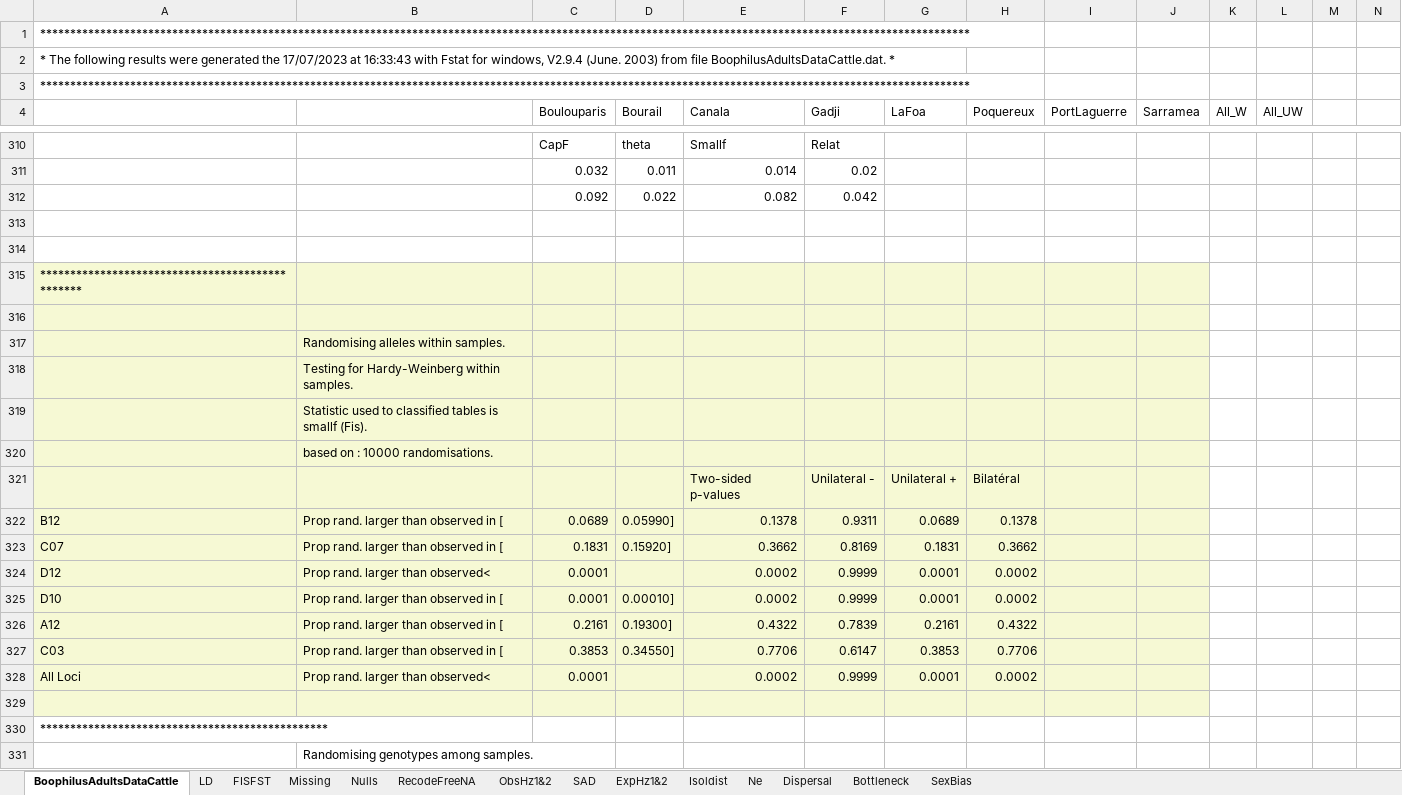
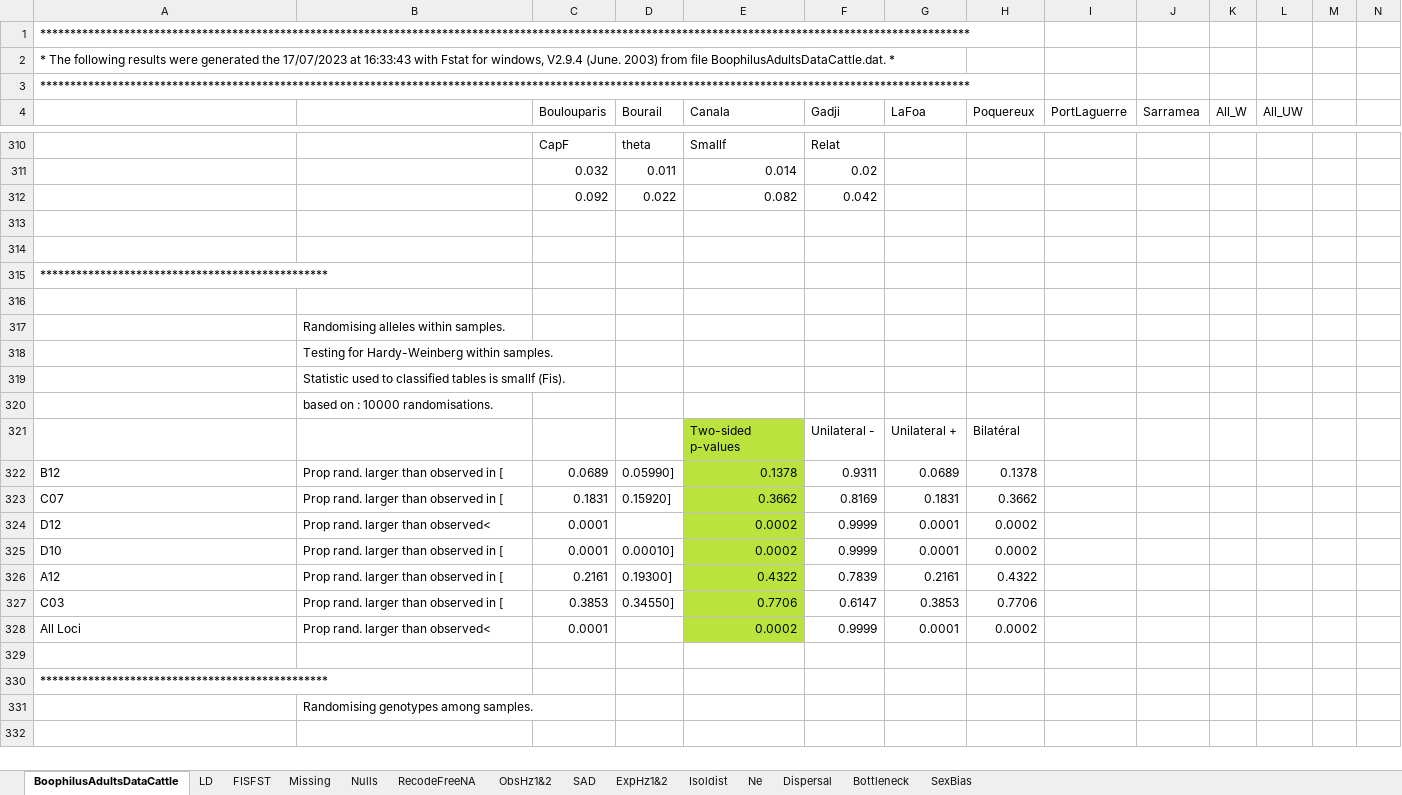
Before and after one commit to vincentmanz/shiny_pop_gen, an Excel workbook: data/RhipicephalusResults.xlsx, sheet BoophilusAdultsDataCattle, drawn as a sheet; only a part is shown, gaps mark what is left out; the shorter side is filled out with more unchanged rows; values as stored, in another font and other column widths than the file's, no borders; charts and pictures not drawn; the diff covers the shown part only; the diff names each change by its address in the sheet, - before the commit and + after, or states it on an @@ line.

```diff
--- a/data/RhipicephalusResults.xlsx (sheet BoophilusAdultsDataCattle)
+++ b/data/RhipicephalusResults.xlsx (sheet BoophilusAdultsDataCattle)
-A315:J320 fill: #F6F9D4
+A315:J320 fill: none
-A321:D328 fill: #F6F9D4
+A321:D328 fill: none
-E321:E328 fill: #F6F9D4
+E321:E328 fill: #BBE33D
-F321:J328 fill: #F6F9D4
+F321:J328 fill: none
-A329:J329 fill: #F6F9D4
+A329:J329 fill: none
```
Also changed, not shown: cell formats elsewhere in this sheet, sheet FISFST, charts or pictures, 12 other files.
